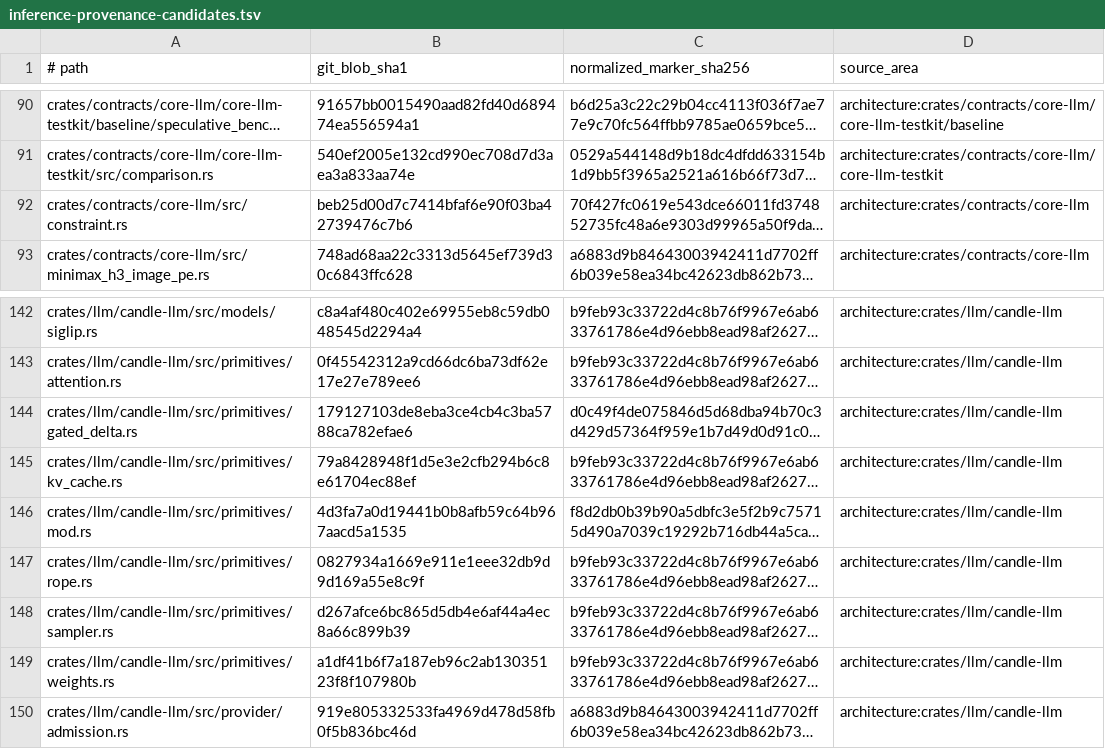
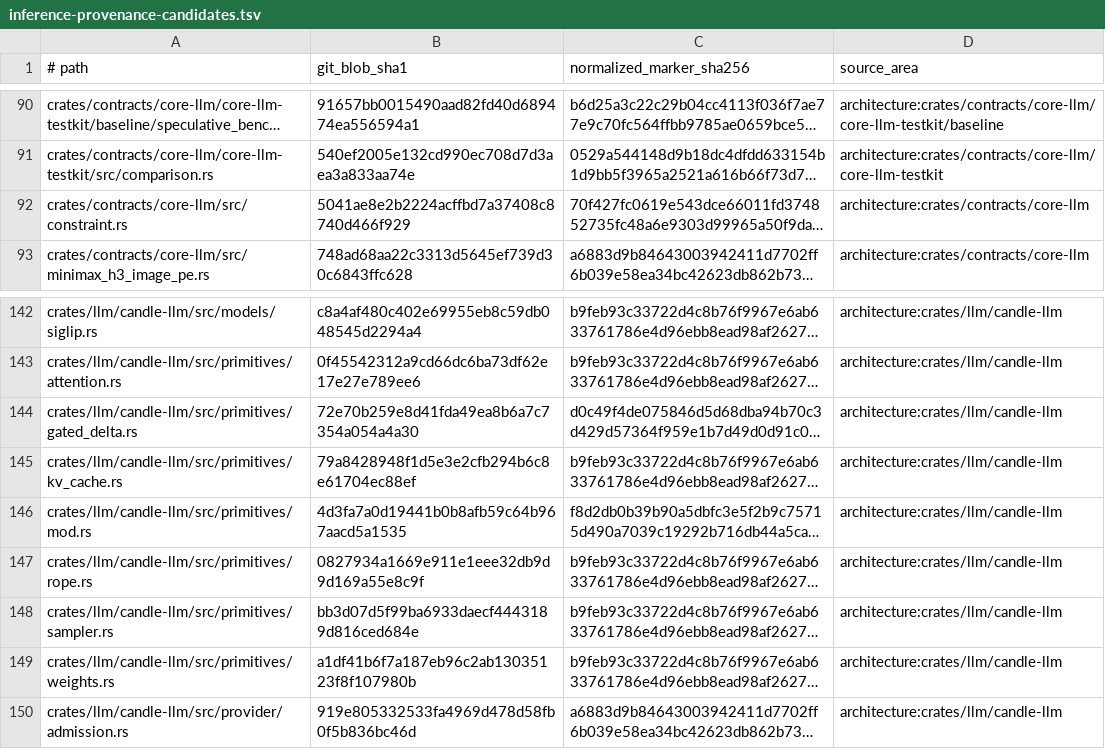
Before and after one commit to SceneWorks/SceneWorks, a TSV file: config/inference-provenance-candidates.tsv, drawn as a sheet; only a part is shown, gaps mark what is left out; long unchanged cells end in …; the diff names each change by its address in the sheet, - before the commit and + after, or states it on an @@ line.

```diff
--- a/config/inference-provenance-candidates.tsv
+++ b/config/inference-provenance-candidates.tsv
-B92 (git_blob_sha1): beb25d00d7c7414bfaf6e90f03ba42739476c7b6
+B92 (git_blob_sha1): 5041ae8e2b2224acffbd7a37408c8740d466f929
-B144 (git_blob_sha1): 179127103de8eba3ce4cb4c3ba5788ca782efae6
+B144 (git_blob_sha1): 72e70b259e8d41fda49ea8b6a7c7354a054a4a30
-B148 (git_blob_sha1): d267afce6bc865d5db4e6af44a4ec8a66c899b39
+B148 (git_blob_sha1): bb3d07d5f99ba6933daecf4443189d816ced684e
```
Also changed, not shown: 9 other files.
